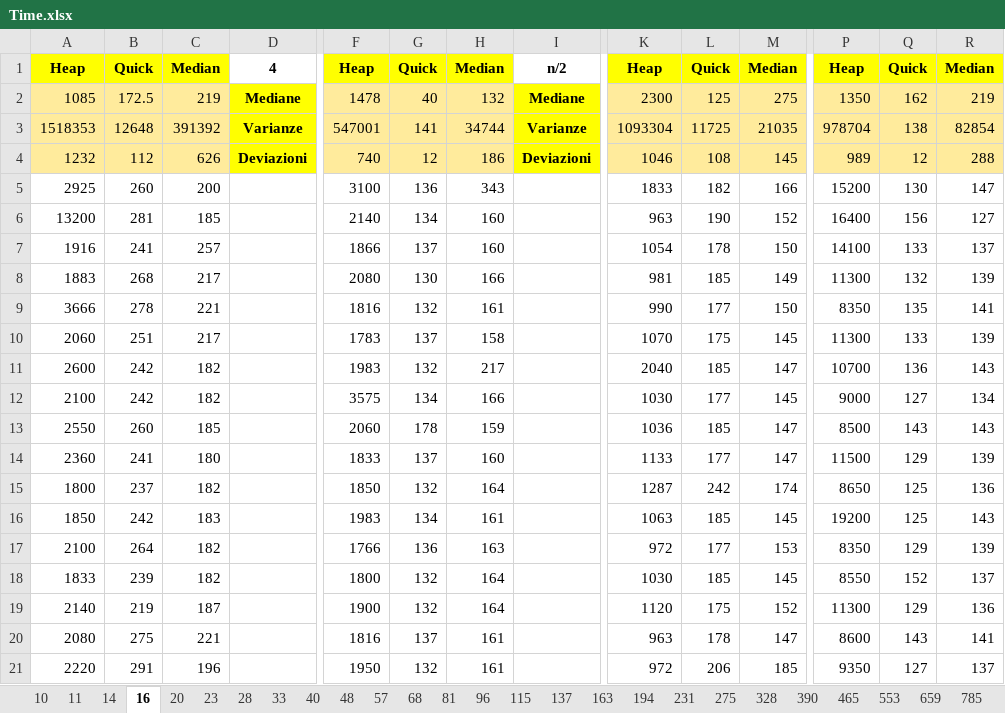
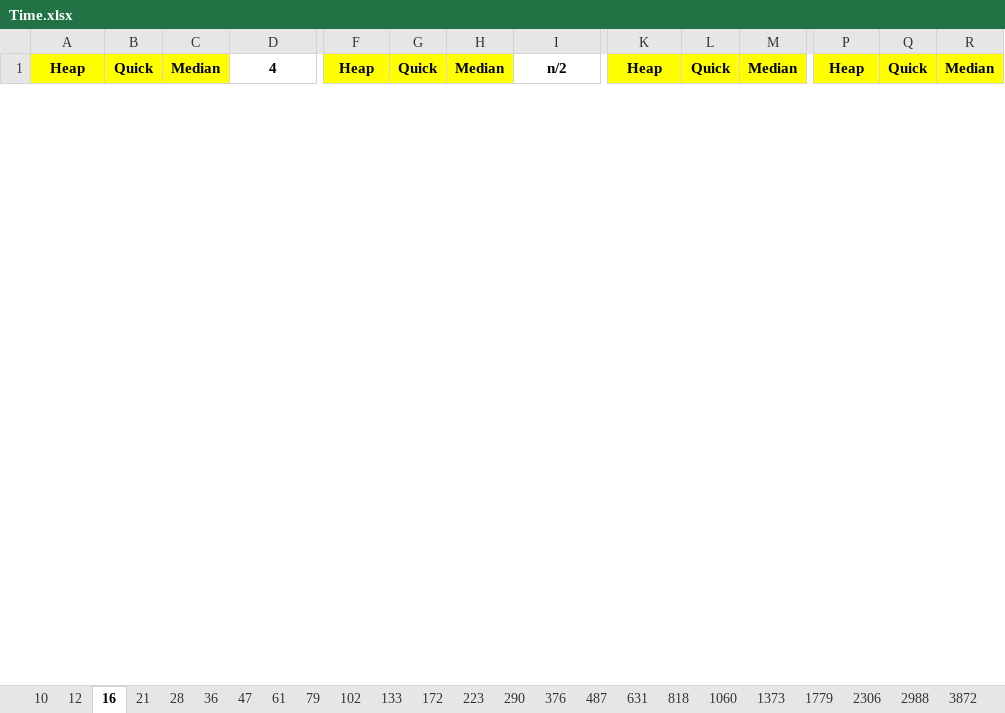
Before and after one commit to FraBomba6/Selection-Algorithms-Analysis, an Excel workbook: Time.xlsx, sheet 16, drawn as a sheet; only a part is shown, gaps mark what is left out; values as stored, in another font and other column widths than the file's, no borders; removed rows and columns are numbered as before the commit, all else as after; rows hold the shown columns only; the diff covers the shown part only; the diff names each change by its address in the sheet, - before the commit and + after, or states it on an @@ line.

```diff
--- a/Time.xlsx (sheet 16)
+++ b/Time.xlsx (sheet 16)
-sheet tab: 11
+sheet tab: 12
-sheet tab: 23
+sheet tab: 36
-sheet tab: 33
+sheet tab: 61
-sheet tab: 40
+sheet tab: 79
-sheet tab: 48
+sheet tab: 102
-sheet tab: 57
+sheet tab: 133
-sheet tab: 68
+sheet tab: 172
-sheet tab: 81
+sheet tab: 223
-sheet tab: 96
+sheet tab: 290
-sheet tab: 115
+sheet tab: 376
-sheet tab: 137
+sheet tab: 487
-sheet tab: 163
+sheet tab: 631
-sheet tab: 194
+sheet tab: 818
-sheet tab: 231
+sheet tab: 1060
-sheet tab: 275
+sheet tab: 1373
-sheet tab: 328
+sheet tab: 1779
-sheet tab: 390
+sheet tab: 2306
-sheet tab: 465
+sheet tab: 2988
-sheet tab: 553
+sheet tab: 3872
-sheet tab: 14
-sheet tab: 20
+sheet tab: 21
+sheet tab: 47
@@ sheet tab order changed: 10 | 12 | 16 | 21 | 28 | 36 | 47 | 61 | 79 | 102 | 133 | 172 | 223 | 290 | 376 | 487 | 631 | 818 | 1060 | 1373 | 1779 | 2306 | 2988 | 3872 @@
-row 2: 1085 | 172.5 | 219 | Mediane | 1478 | 40 | 132 | Mediane | 2300 | 125 | 275 | 1350 | 162 | 219
-row 3: 1518353 | 12648 | 391392 | Varianze | 547001 | 141 | 34744 | Varianze | 1093304 | 11725 | 21035 | 978704 | 138 | 82854
-row 4: 1232 | 112 | 626 | Deviazioni | 740 | 12 | 186 | Deviazioni | 1046 | 108 | 145 | 989 | 12 | 288
-row 5: 2925 | 260 | 200 |  | 3100 | 136 | 343 |  | 1833 | 182 | 166 | 15200 | 130 | 147
-row 6: 13200 | 281 | 185 |  | 2140 | 134 | 160 |  | 963 | 190 | 152 | 16400 | 156 | 127
-row 7: 1916 | 241 | 257 |  | 1866 | 137 | 160 |  | 1054 | 178 | 150 | 14100 | 133 | 137
-row 8: 1883 | 268 | 217 |  | 2080 | 130 | 166 |  | 981 | 185 | 149 | 11300 | 132 | 139
-row 9: 3666 | 278 | 221 |  | 1816 | 132 | 161 |  | 990 | 177 | 150 | 8350 | 135 | 141
-row 10: 2060 | 251 | 217 |  | 1783 | 137 | 158 |  | 1070 | 175 | 145 | 11300 | 133 | 139
-row 11: 2600 | 242 | 182 |  | 1983 | 132 | 217 |  | 2040 | 185 | 147 | 10700 | 136 | 143
-row 12: 2100 | 242 | 182 |  | 3575 | 134 | 166 |  | 1030 | 177 | 145 | 9000 | 127 | 134
-row 13: 2550 | 260 | 185 |  | 2060 | 178 | 159 |  | 1036 | 185 | 147 | 8500 | 143 | 143
-row 14: 2360 | 241 | 180 |  | 1833 | 137 | 160 |  | 1133 | 177 | 147 | 11500 | 129 | 139
-row 15: 1800 | 237 | 182 |  | 1850 | 132 | 164 |  | 1287 | 242 | 174 | 8650 | 125 | 136
-row 16: 1850 | 242 | 183 |  | 1983 | 134 | 161 |  | 1063 | 185 | 145 | 19200 | 125 | 143
-row 17: 2100 | 264 | 182 |  | 1766 | 136 | 163 |  | 972 | 177 | 153 | 8350 | 129 | 139
-row 18: 1833 | 239 | 182 |  | 1800 | 132 | 164 |  | 1030 | 185 | 145 | 8550 | 152 | 137
-row 19: 2140 | 219 | 187 |  | 1900 | 132 | 164 |  | 1120 | 175 | 152 | 11300 | 129 | 136
-row 20: 2080 | 275 | 221 |  | 1816 | 137 | 161 |  | 963 | 178 | 147 | 8600 | 143 | 141
-row 21: 2220 | 291 | 196 |  | 1950 | 132 | 161 |  | 972 | 206 | 185 | 9350 | 127 | 137
```
Also changed, not shown: 53 added rows and 33 removed rows elsewhere in this sheet, sheet 12, sheet 36, sheet 28, sheet 10, sheet 61, sheet 79, 41 more sheets, other sheet tabs, 13 other files.
